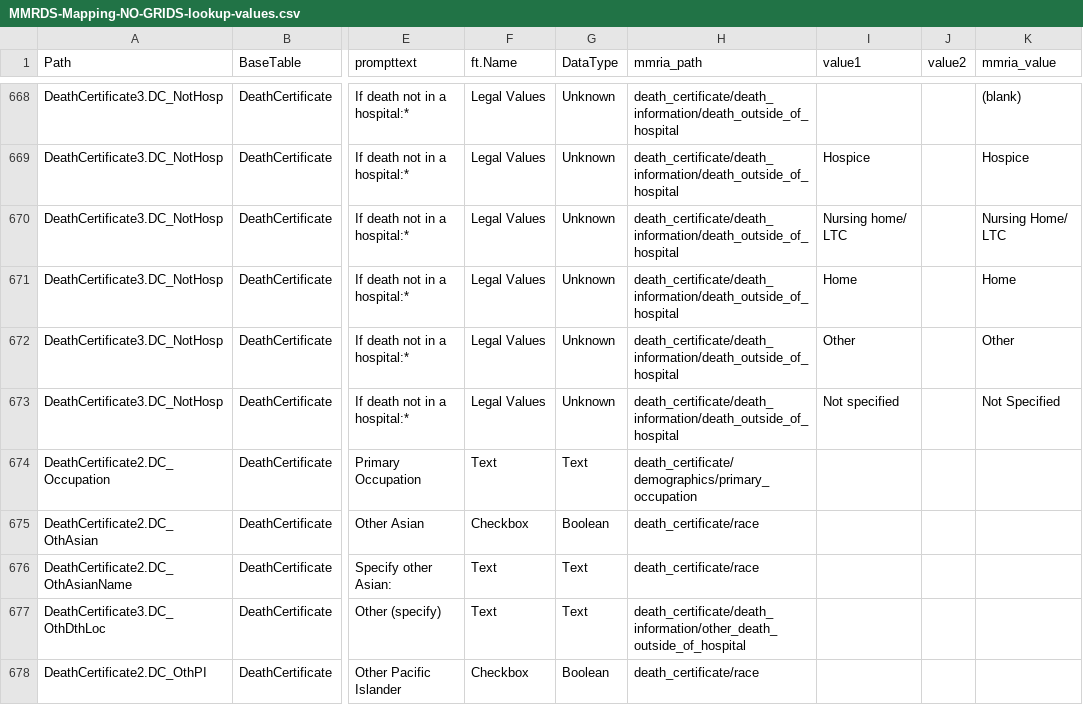
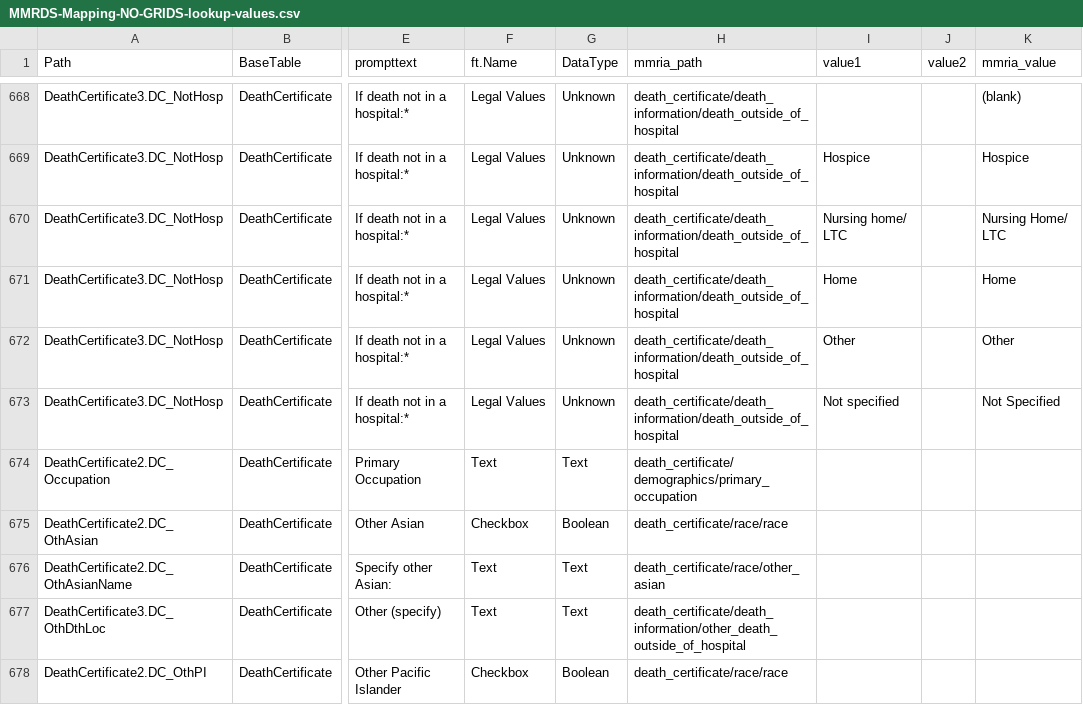
Before and after one commit to icuseven/MMRDS, a CSV file: source-code/scratch/owin/mmrds-importer/mapping-file-set/MMRDS-Mapping-NO-GRIDS-lookup-values.csv, drawn as a sheet; only a part is shown, gaps mark what is left out; the diff covers the shown part only; the diff names each change by its address in the sheet, - before the commit and + after, or states it on an @@ line.

Commit message:
Updated several mapping errors on home and DC

```diff
--- a/source-code/scratch/owin/mmrds-importer/mapping-file-set/MMRDS-Mapping-NO-GRIDS-lookup-values.csv
+++ b/source-code/scratch/owin/mmrds-importer/mapping-file-set/MMRDS-Mapping-NO-GRIDS-lookup-values.csv
-H675 (mmria_path): death_certificate/race
+H675 (mmria_path): death_certificate/race/race
-H676 (mmria_path): death_certificate/race
+H676 (mmria_path): death_certificate/race/other_asian
-H678 (mmria_path): death_certificate/race
+H678 (mmria_path): death_certificate/race/race
```
Also changed, not shown: 19 edited cells elsewhere in this file.
